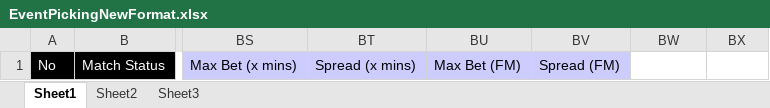
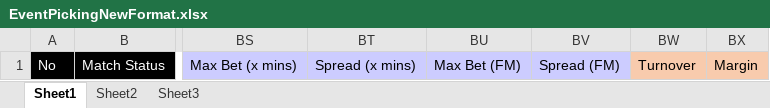
Before and after one commit to starixvn/owp_operation-working-page-net-core, an Excel workbook: OWP.Websites/App_Data/Templates/EventPickingNewFormat.xlsx, sheet Sheet1, drawn as a sheet; only a part is shown, gaps mark what is left out; values as stored, in another font and other column widths than the file's, no borders; the diff names each change by its address in the sheet, - before the commit and + after, or states it on an @@ line.

```diff
--- a/OWP.Websites/App_Data/Templates/EventPickingNewFormat.xlsx (sheet Sheet1)
+++ b/OWP.Websites/App_Data/Templates/EventPickingNewFormat.xlsx (sheet Sheet1)
-BW1: (empty)
+BW1: Turnover
-BW1:BX1 fill: none
+BW1:BX1 fill: #F8CBAD
-BX1: (empty)
+BX1: Margin
```
Also changed, not shown: 5 other files.
